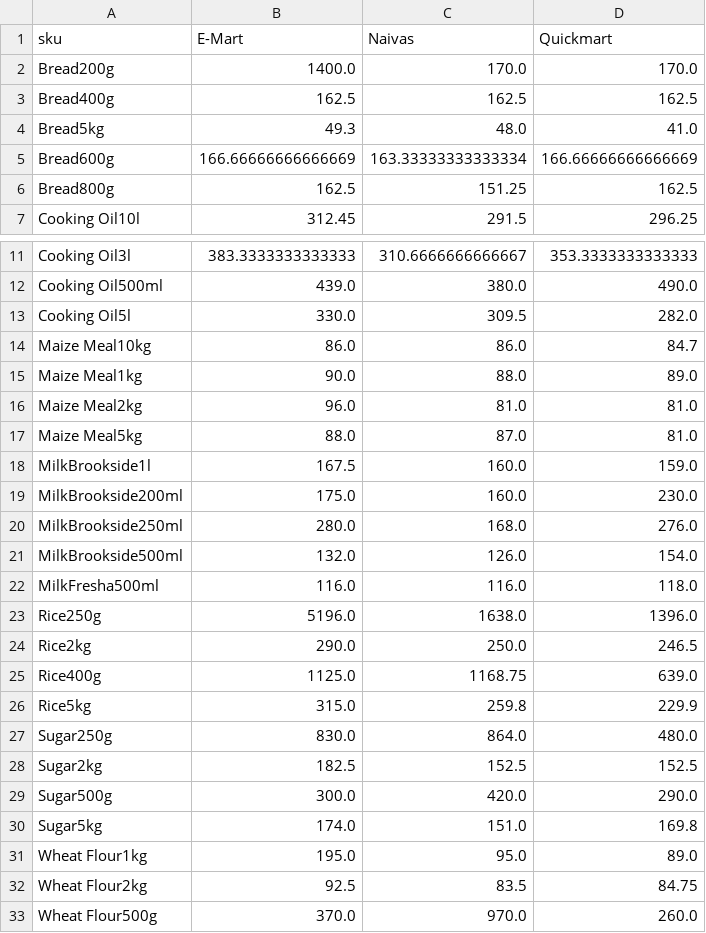
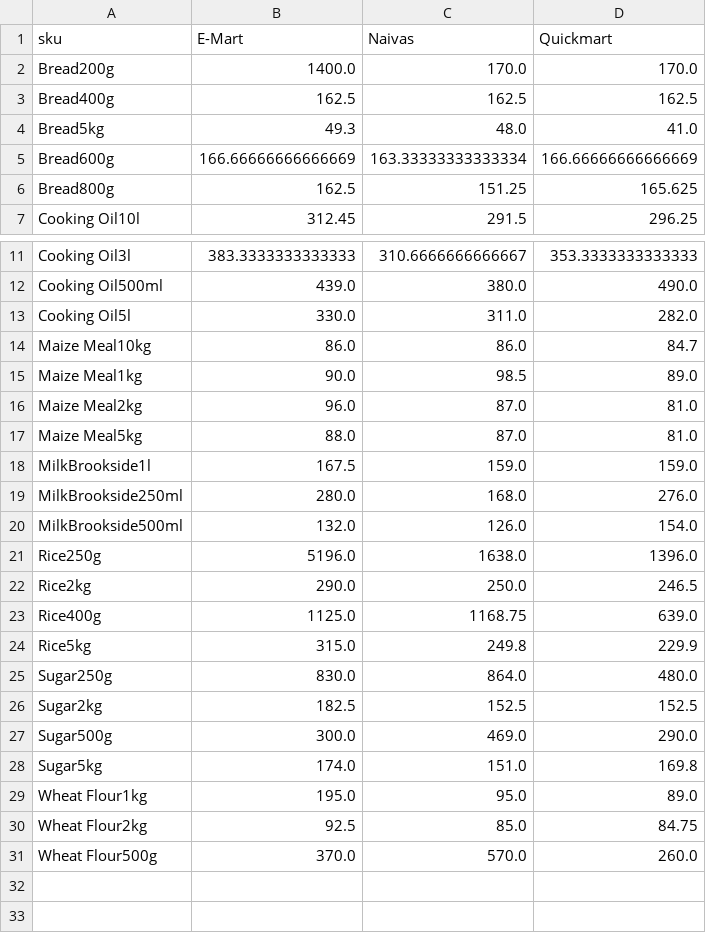
Before and after one commit to odawadavid/Webscraping, a CSV file: data/analytics/price_per_unit_pivot.csv, drawn as a sheet; only a part is shown, gaps mark what is left out.

```diff
--- a/data/analytics/price_per_unit_pivot.csv
+++ b/data/analytics/price_per_unit_pivot.csv
@@ -5,3 +5,3 @@ Bread5kg,49.3,48.0,41.0
 Bread600g,166.66666666666669,163.33333333333334,166.66666666666669
-Bread800g,162.5,151.25,162.5
+Bread800g,162.5,151.25,165.625
 Cooking Oil10l,312.45,291.5,296.25
@@ -12,12 +12,10 @@ Cooking Oil3l,383.3333333333333,310.6666666666667,353.3333333333333
 Cooking Oil500ml,439.0,380.0,490.0
-Cooking Oil5l,330.0,309.5,282.0
+Cooking Oil5l,330.0,311.0,282.0
 Maize Meal10kg,86.0,86.0,84.7
-Maize Meal1kg,90.0,88.0,89.0
-Maize Meal2kg,96.0,81.0,81.0
+Maize Meal1kg,90.0,98.5,89.0
+Maize Meal2kg,96.0,87.0,81.0
 Maize Meal5kg,88.0,87.0,81.0
-MilkBrookside1l,167.5,160.0,159.0
-MilkBrookside200ml,175.0,160.0,230.0
+MilkBrookside1l,167.5,159.0,159.0
 MilkBrookside250ml,280.0,168.0,276.0
 MilkBrookside500ml,132.0,126.0,154.0
-MilkFresha500ml,116.0,116.0,118.0
 Rice250g,5196.0,1638.0,1396.0
@@ -25,9 +23,9 @@ Rice2kg,290.0,250.0,246.5
 Rice400g,1125.0,1168.75,639.0
-Rice5kg,315.0,259.8,229.9
+Rice5kg,315.0,249.8,229.9
 Sugar250g,830.0,864.0,480.0
 Sugar2kg,182.5,152.5,152.5
-Sugar500g,300.0,420.0,290.0
+Sugar500g,300.0,469.0,290.0
 Sugar5kg,174.0,151.0,169.8
 Wheat Flour1kg,195.0,95.0,89.0
-Wheat Flour2kg,92.5,83.5,84.75
-Wheat Flour500g,370.0,970.0,260.0
+Wheat Flour2kg,92.5,85.0,84.75
+Wheat Flour500g,370.0,570.0,260.0
```
Also changed, not shown: data/processed/latest_items.csv, data/raw/emart.csv, 4 other files.
